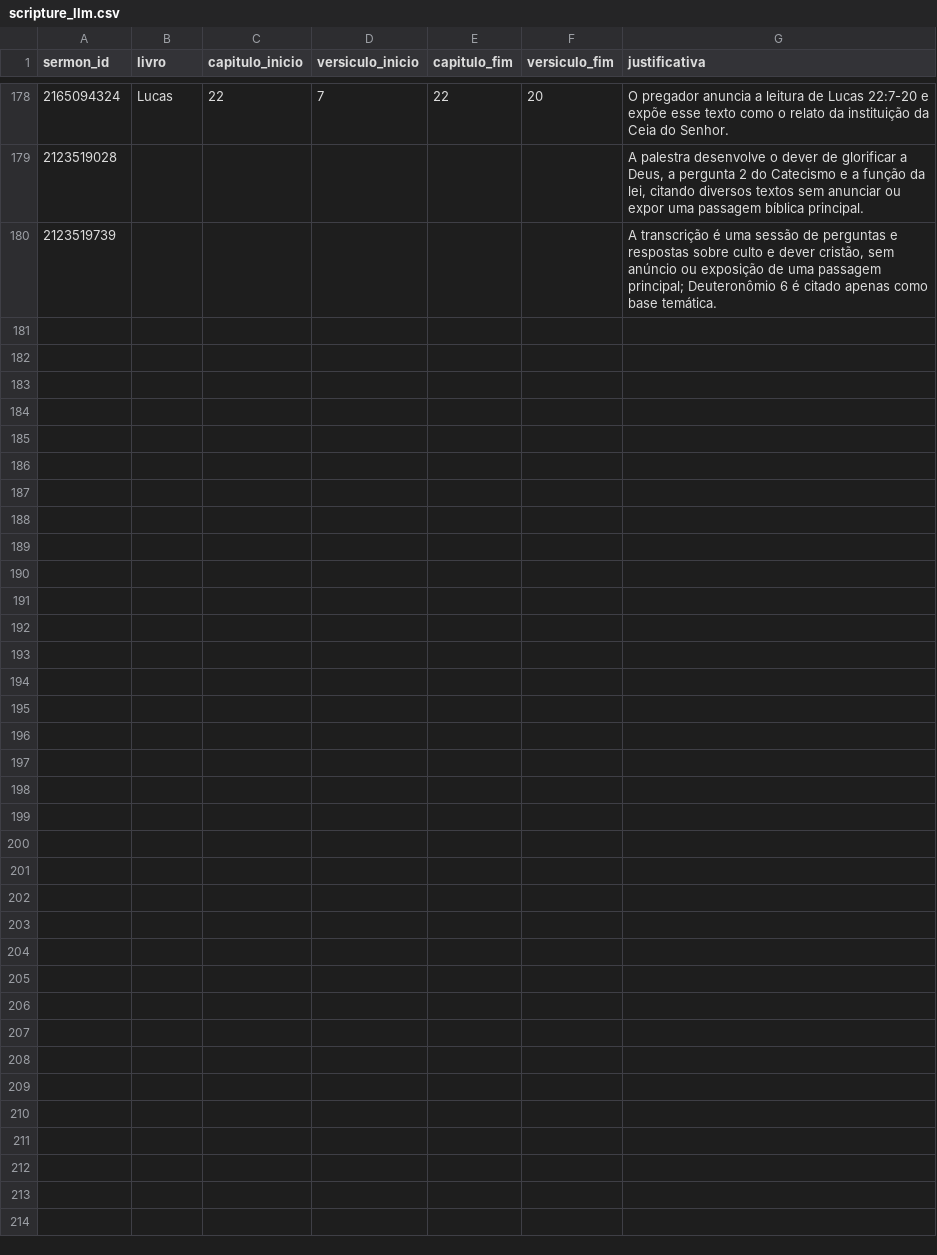
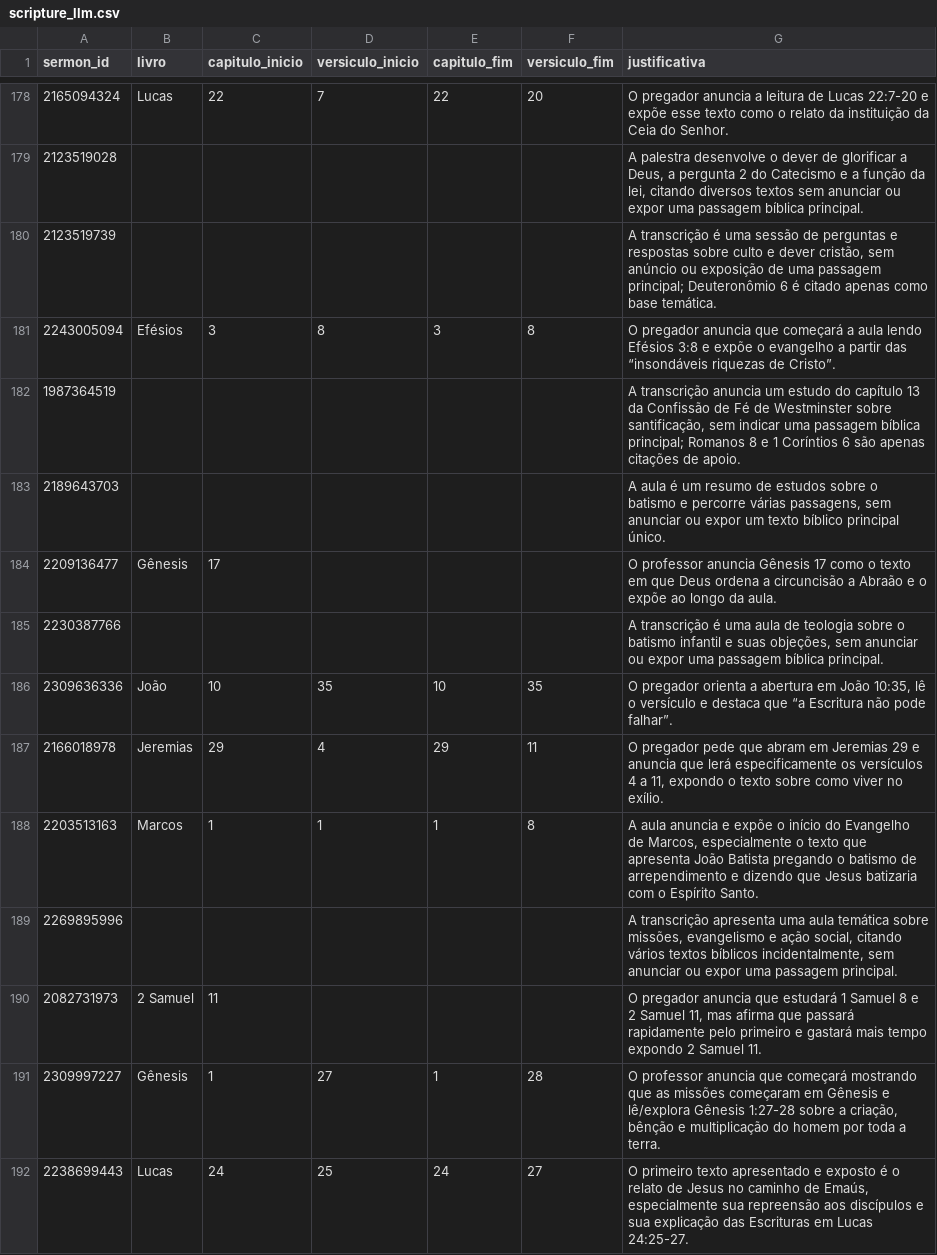
Before and after one commit to eusoubrasileiro/ipp-sermons, a CSV file: data/facets/scripture_llm.csv, drawn as a sheet; only a part is shown, gaps mark what is left out; the diff covers the shown part only.

```diff
--- a/data/facets/scripture_llm.csv
+++ b/data/facets/scripture_llm.csv
@@ -180 +180,13 @@ sermon_id,livro,capitulo_inicio,versiculo_inicio,capitulo_fim,versiculo_fim,just
 2123519739,,,,,,"A transcrição é uma sessão de perguntas e respostas sobre culto e dever cristão, sem anúncio ou exposição de uma passagem principal; Deuteronômio 6 é citado apenas como base temática."
+2243005094,Efésios,3,8,3,8,O pregador anuncia que começará a aula lendo Efésios 3:8 e expõe o evangelho a partir das “insondáveis riquezas de Cristo”.
+1987364519,,,,,,"A transcrição anuncia um estudo do capítulo 13 da Confissão de Fé de Westminster sobre santificação, sem indicar uma passagem bíblica principal; Romanos 8 e 1 Coríntios 6 são apenas citações de apoio."
+2189643703,,,,,,"A aula é um resumo de estudos sobre o batismo e percorre várias passagens, sem anunciar ou expor um texto bíblico principal único."
+2209136477,Gênesis,17,,,,O professor anuncia Gênesis 17 como o texto em que Deus ordena a circuncisão a Abraão e o expõe ao longo da aula.
+2230387766,,,,,,"A transcrição é uma aula de teologia sobre o batismo infantil e suas objeções, sem anunciar ou expor uma passagem bíblica principal."
+2309636336,João,10,35,10,35,"O pregador orienta a abertura em João 10:35, lê o versículo e destaca que “a Escritura não pode falhar”."
+2166018978,Jeremias,29,4,29,11,"O pregador pede que abram em Jeremias 29 e anuncia que lerá especificamente os versículos 4 a 11, expondo o texto sobre como viver no exílio."
+2203513163,Marcos,1,1,1,8,"A aula anuncia e expõe o início do Evangelho de Marcos, especialmente o texto que apresenta João Batista pregando o batismo de arrependimento e dizendo que Jesus batizaria com o Espírito Santo."
+2269895996,,,,,,"A transcrição apresenta uma aula temática sobre missões, evangelismo e ação social, citando vários textos bíblicos incidentalmente, sem anunciar ou expor uma passagem principal."
+2082731973,2 Samuel,11,,,,"O pregador anuncia que estudará 1 Samuel 8 e 2 Samuel 11, mas afirma que passará rapidamente pelo primeiro e gastará mais tempo expondo 2 Samuel 11."
+2309997227,Gênesis,1,27,1,28,"O professor anuncia que começará mostrando que as missões começaram em Gênesis e lê/explora Gênesis 1:27-28 sobre a criação, bênção e multiplicação do homem por toda a terra."
+2238699443,Lucas,24,25,24,27,"O primeiro texto apresentado e exposto é o relato de Jesus no caminho de Emaús, especialmente sua repreensão aos discípulos e sua explicação das Escrituras em Lucas 24:25-27."
```
Also changed, not shown: 11 added rows elsewhere in this file, data/facets/series.csv, data/facets/sermon_facets.csv, 53 other files.
